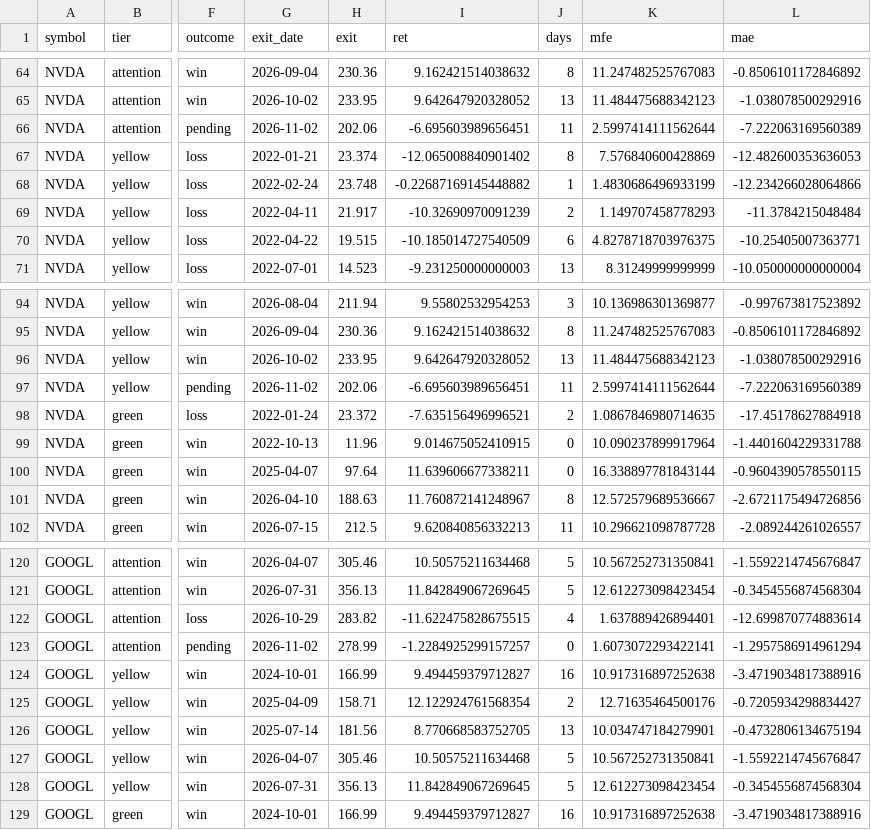
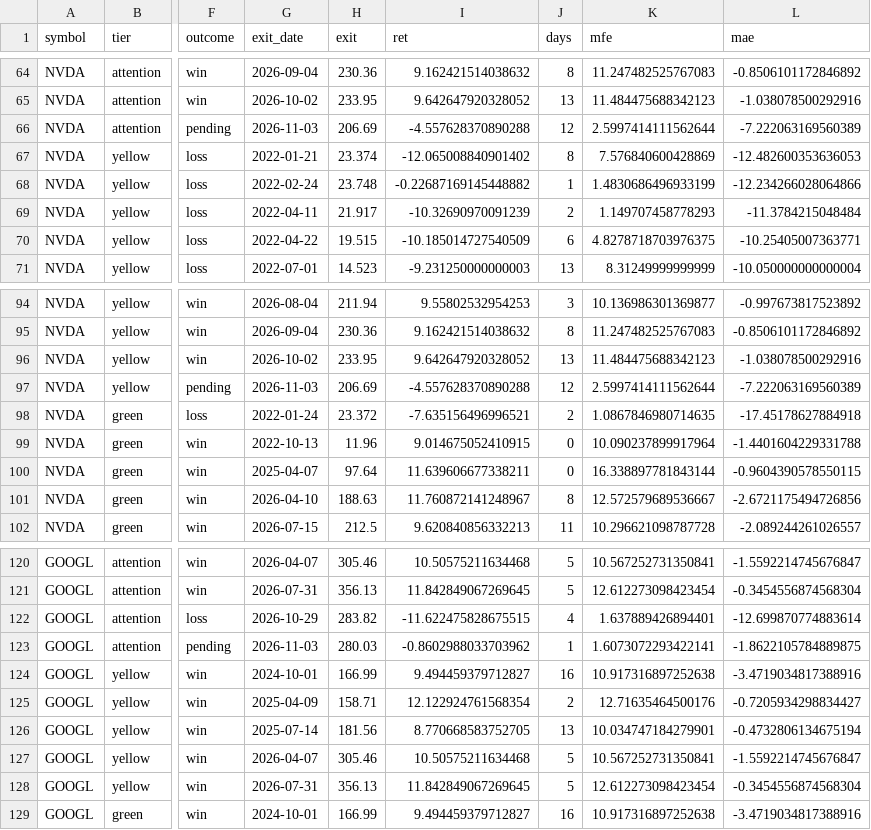
Before and after one commit to ninaweiwei126/finance-news-dashboard, a CSV file: signal-dashboard/docs/nvda_googl_5y_backtest_trades.csv, drawn as a sheet; only a part is shown, gaps mark what is left out; the diff names each change by its address in the sheet, - before the commit and + after, or states it on an @@ line.

```diff
--- a/signal-dashboard/docs/nvda_googl_5y_backtest_trades.csv
+++ b/signal-dashboard/docs/nvda_googl_5y_backtest_trades.csv
-G66 (exit_date): 2026-11-02
+G66 (exit_date): 2026-11-03
-H66 (exit): 202.06
+H66 (exit): 206.69
-I66 (ret): -6.695603989656451
+I66 (ret): -4.557628370890288
-J66 (days): 11
+J66 (days): 12
-G97 (exit_date): 2026-11-02
+G97 (exit_date): 2026-11-03
-H97 (exit): 202.06
+H97 (exit): 206.69
-I97 (ret): -6.695603989656451
+I97 (ret): -4.557628370890288
-J97 (days): 11
+J97 (days): 12
-G123 (exit_date): 2026-11-02
+G123 (exit_date): 2026-11-03
-H123 (exit): 278.99
+H123 (exit): 280.03
-I123 (ret): -1.2284925299157257
+I123 (ret): -0.8602988033703962
-J123 (days): 0
+J123 (days): 1
-L123 (mae): -1.2957586914961294
+L123 (mae): -1.8622105784889875
```
Also changed, not shown: 2 other files.
